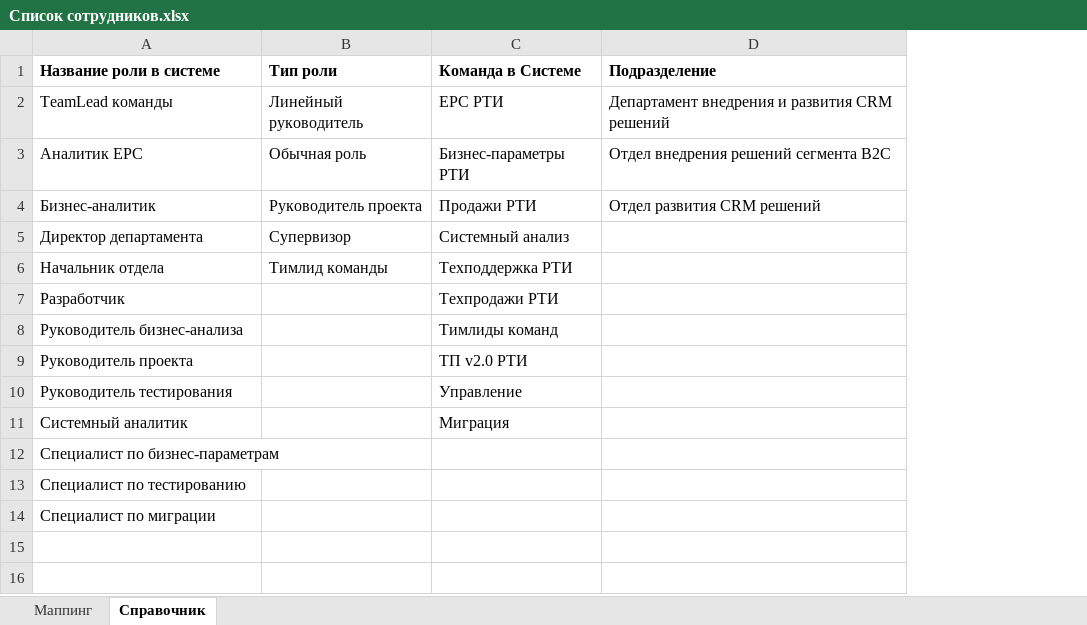
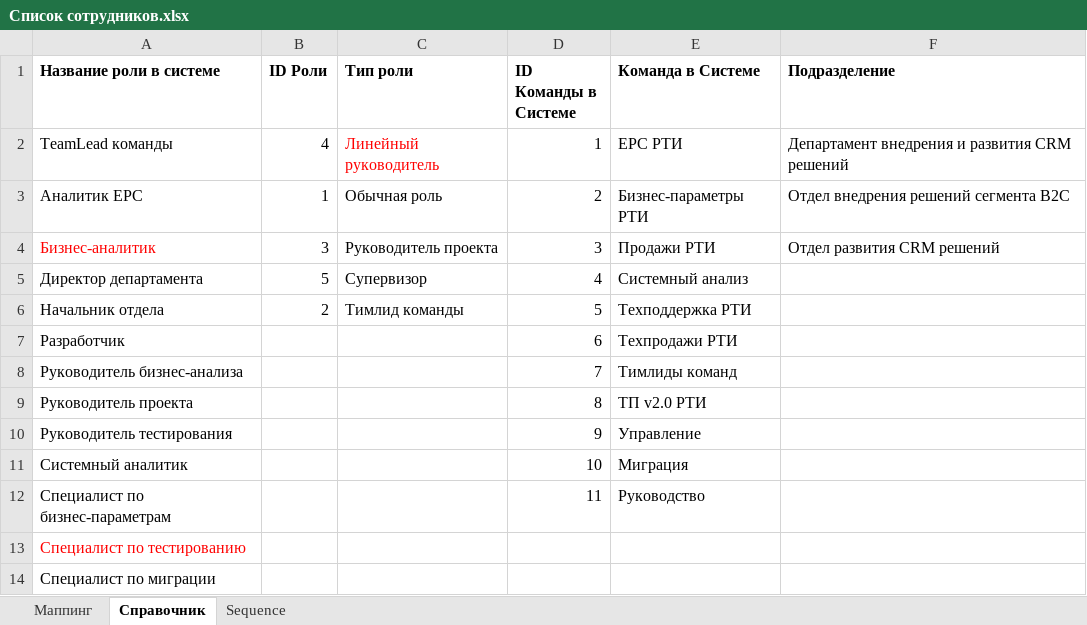
Before and after one commit to lubnin/java-projects, an Excel workbook: holidays/Список сотрудников.xlsx, sheet Справочник, drawn as a sheet; values as stored, in another font and other column widths than the file's, no borders; addresses are those after the commit; the diff names each change by its address in the sheet, - before the commit and + after, or states it on an @@ line.

Commit message:
Последние изменения: 1) Добавлены скрипты наполнения БД (сотрудники, команды, подразделения) 2) Актуализирован список сотрудников (xlsx), генерирующий операторы вставки в БД

```diff
--- a/holidays/Список сотрудников.xlsx (sheet Справочник)
+++ b/holidays/Список сотрудников.xlsx (sheet Справочник)
+sheet tab: Sequence
+column B (ID Роли), rows 2-6: 4 | 1 | 3 | 5 | 2
+column D (ID Команды в Системе), rows 2-12: 1 | 2 | 3 | 4 | 5 | 6 | 7 | 8 | 9 | 10 | 11
-C2 text colour: black
+C2 text colour: #FF0000
-A4 text colour: black
+A4 text colour: #FF0000
-E12 (Команда в Системе): (empty)
+E12 (Команда в Системе): Руководство
-A13 text colour: black
+A13 text colour: #FF0000
```
Also changed, not shown: sheet Маппинг, formulas that keep their value, 5 other files.
